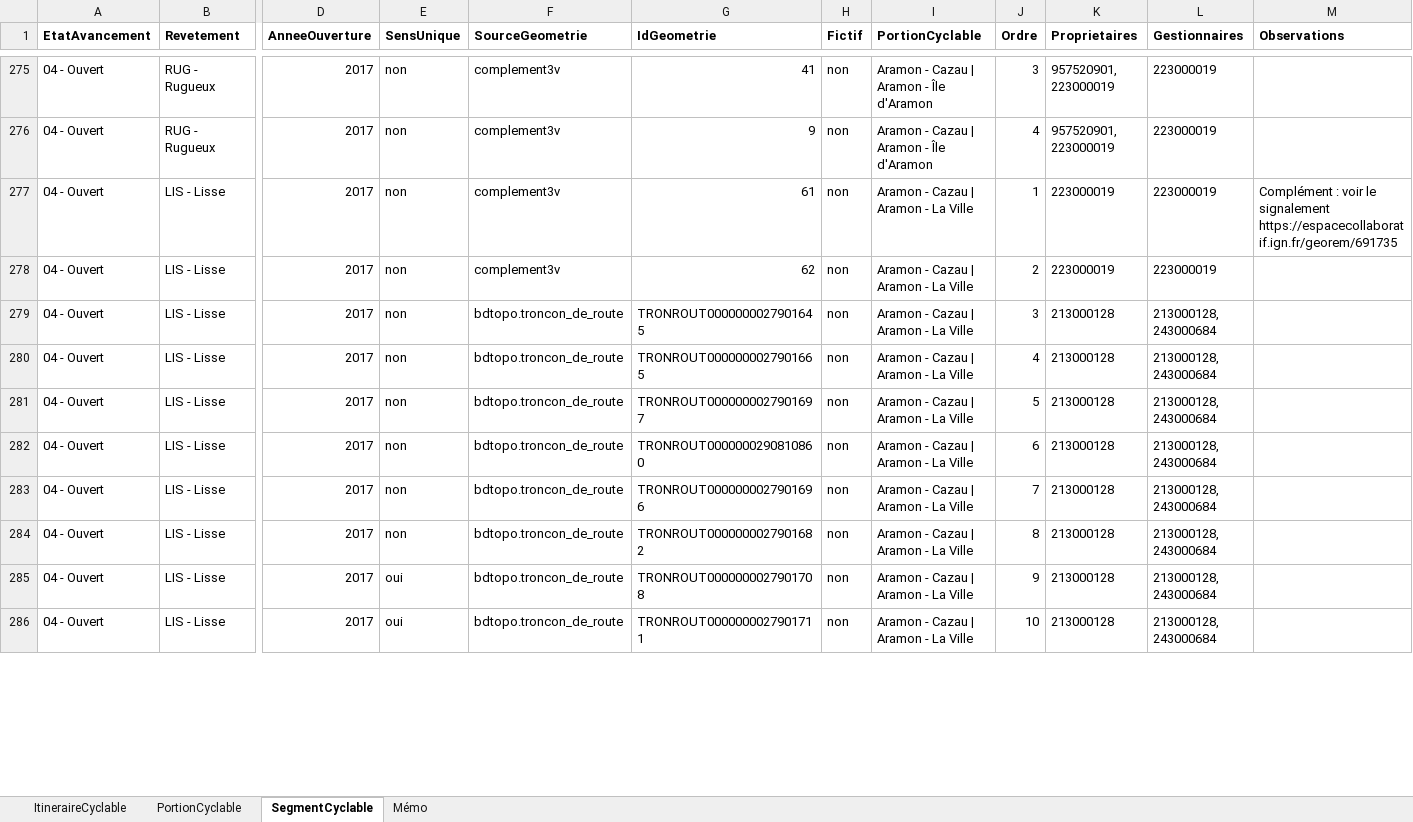
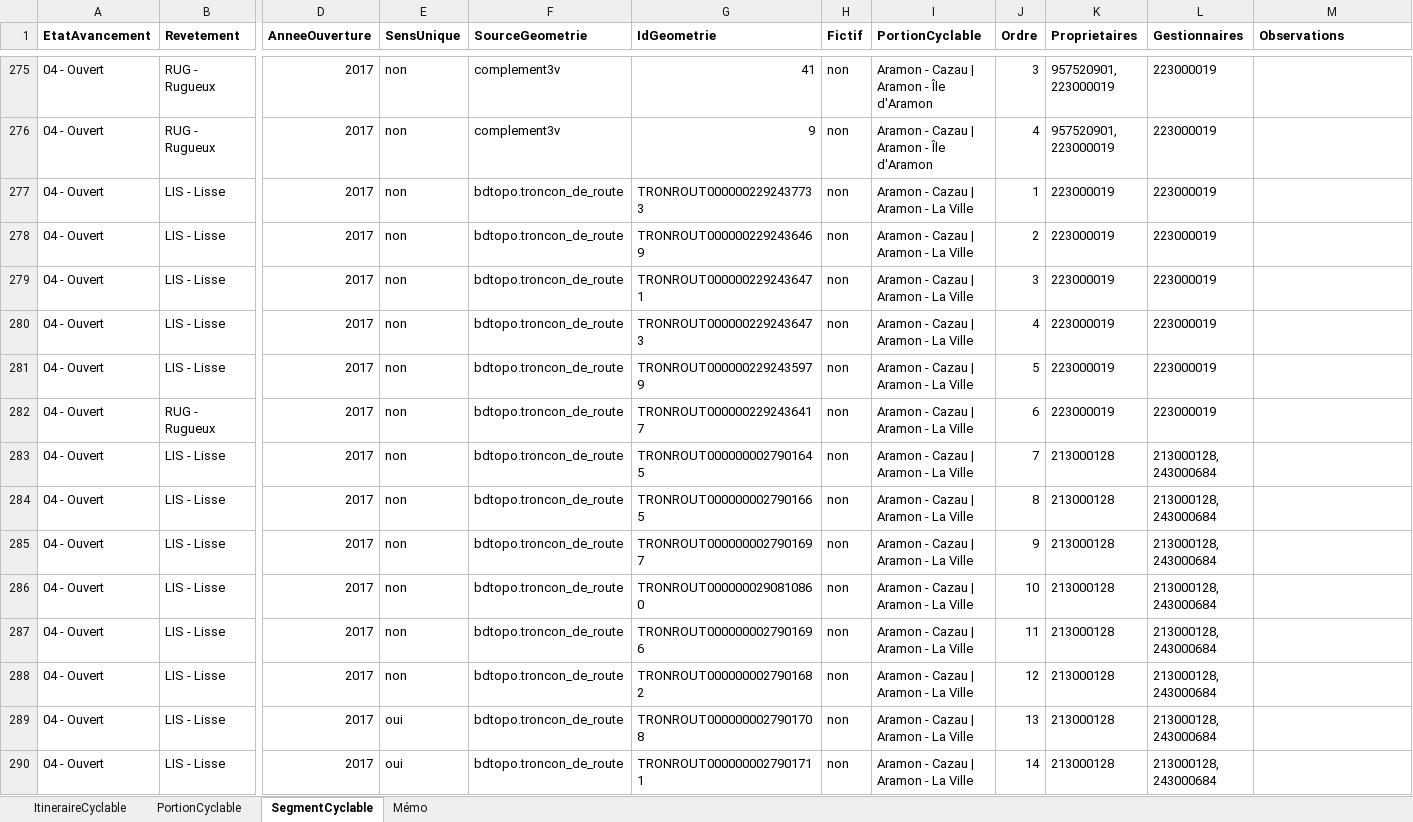
Before and after one commit to CD30-Devil/SI3P0, an Excel workbook: 3V/Données/Référentiel 3V.xlsx, sheet SegmentCyclable, drawn as a sheet; only a part is shown, gaps mark what is left out; values as stored, in another font and other column widths than the file's, no borders; addresses are those after the commit; rows hold the shown columns only; the diff covers the shown part only; the diff names each change by its address in the sheet, - before the commit and + after, or states it on an @@ line.

Commit message:
Alignement ref 3V sur BDTopo 09/2022
Alignement du référentiel 3V sur la BDTopo de 09/2022

```diff
--- a/3V/Données/Référentiel 3V.xlsx (sheet SegmentCyclable)
+++ b/3V/Données/Référentiel 3V.xlsx (sheet SegmentCyclable)
-F277:F278 (SourceGeometrie): complement3v
+F277:F278 (SourceGeometrie): bdtopo.troncon_de_route
-G277 (IdGeometrie): 61
+G277 (IdGeometrie): TRONROUT0000002292437733
-M277 (Observations): Complément : voir le signalement https://espacecollaboratif.ign.fr/georem/691735
+M277 (Observations): (empty)
-G278 (IdGeometrie): 62
+G278 (IdGeometrie): TRONROUT0000002292436469
+row 279: 04 - Ouvert | LIS - Lisse | 2017 | non | bdtopo.troncon_de_route | TRONROUT0000002292436471 | non | Aramon - Cazau | Aramon - La Ville | 3 | 223000019 | 223000019
+row 280: 04 - Ouvert | LIS - Lisse | 2017 | non | bdtopo.troncon_de_route | TRONROUT0000002292436473 | non | Aramon - Cazau | Aramon - La Ville | 4 | 223000019 | 223000019
+row 281: 04 - Ouvert | LIS - Lisse | 2017 | non | bdtopo.troncon_de_route | TRONROUT0000002292435979 | non | Aramon - Cazau | Aramon - La Ville | 5 | 223000019 | 223000019
+row 282: 04 - Ouvert | RUG - Rugueux | 2017 | non | bdtopo.troncon_de_route | TRONROUT0000002292436417 | non | Aramon - Cazau | Aramon - La Ville | 6 | 223000019 | 223000019
-J283 (Ordre): 3
+J283 (Ordre): 7
-J284 (Ordre): 4
+J284 (Ordre): 8
-J285 (Ordre): 5
+J285 (Ordre): 9
-J286 (Ordre): 6
+J286 (Ordre): 10
-J287 (Ordre): 7
+J287 (Ordre): 11
-J288 (Ordre): 8
+J288 (Ordre): 12
-J289 (Ordre): 9
+J289 (Ordre): 13
-J290 (Ordre): 10
+J290 (Ordre): 14
```
Also changed, not shown: 5 added rows, 10 removed rows and 381 edited cells elsewhere in this sheet, sheet Mémo, 3 other files.
